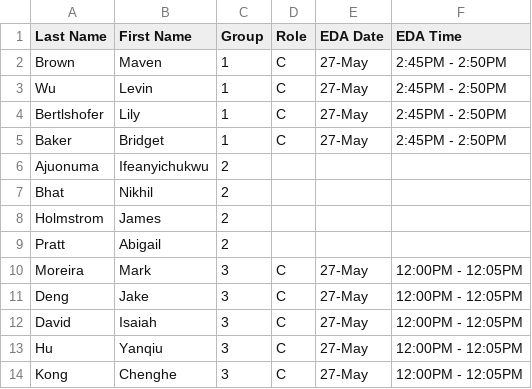
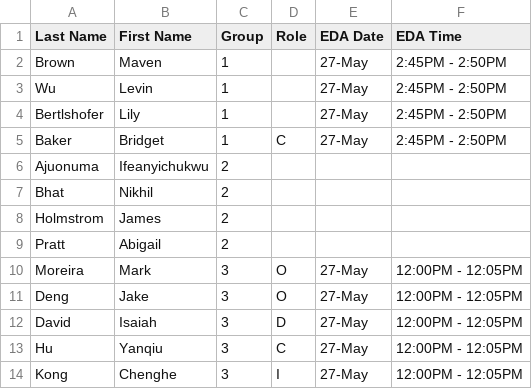
Before and after one commit to SuperMarioGiacomazzo/STOR320_WEBSITE, a CSV file: Group Assignments/STOR320.001_Group_Assignments.csv, drawn as a sheet.

```diff
--- a/Group Assignments/STOR320.001_Group_Assignments.csv
+++ b/Group Assignments/STOR320.001_Group_Assignments.csv
@@ -1,5 +1,5 @@
 Last Name,First Name,Group,Role,EDA Date,EDA Time
-Brown,Maven,1,C,27-May,2:45PM - 2:50PM
-Wu,Levin,1,C,27-May,2:45PM - 2:50PM
-Bertlshofer,Lily,1,C,27-May,2:45PM - 2:50PM
+Brown,Maven,1,,27-May,2:45PM - 2:50PM
+Wu,Levin,1,,27-May,2:45PM - 2:50PM
+Bertlshofer,Lily,1,,27-May,2:45PM - 2:50PM
 Baker,Bridget,1,C,27-May,2:45PM - 2:50PM
@@ -9,6 +9,6 @@ Holmstrom,James,2,,,
 Pratt,Abigail,2,,,
-Moreira,Mark,3,C,27-May,12:00PM - 12:05PM
-Deng,Jake,3,C,27-May,12:00PM - 12:05PM
-David,Isaiah,3,C,27-May,12:00PM - 12:05PM
+Moreira,Mark,3,O,27-May,12:00PM - 12:05PM
+Deng,Jake,3,O,27-May,12:00PM - 12:05PM
+David,Isaiah,3,D,27-May,12:00PM - 12:05PM
 Hu,Yanqiu,3,C,27-May,12:00PM - 12:05PM
-Kong,Chenghe,3,C,27-May,12:00PM - 12:05PM
+Kong,Chenghe,3,I,27-May,12:00PM - 12:05PM
```
Also changed, not shown: 2 other files.
